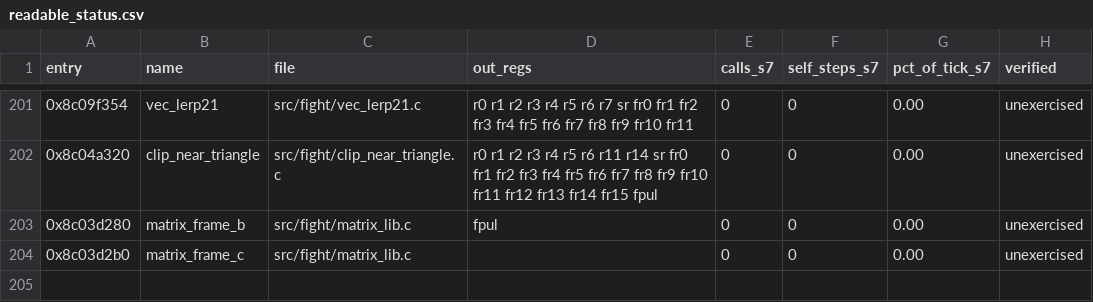
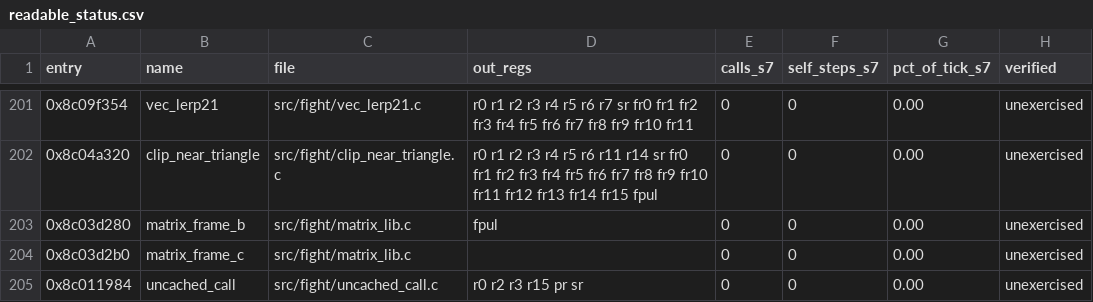
Before and after one commit to celsowm/vf3-decomp, a CSV file: docs/readable_status.csv, drawn as a sheet; only a part is shown, gaps mark what is left out.

```diff
--- a/docs/readable_status.csv
+++ b/docs/readable_status.csv
@@ -204 +204,2 @@ entry,name,file,out_regs,calls_s7,self_steps_s7,pct_of_tick_s7,verified
 0x8c03d2b0,matrix_frame_c,src/fight/matrix_lib.c,,0,0,0.00,unexercised
+0x8c011984,uncached_call,src/fight/uncached_call.c,r0 r2 r3 r15 pr sr,0,0,0.00,unexercised
```
Also changed, not shown: docs/decomp_status.csv, 11 other files.
